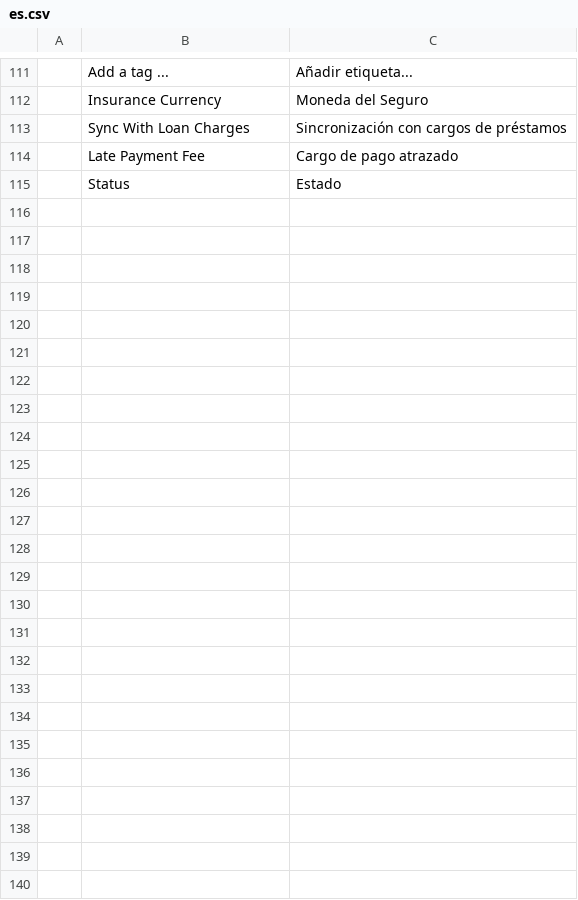
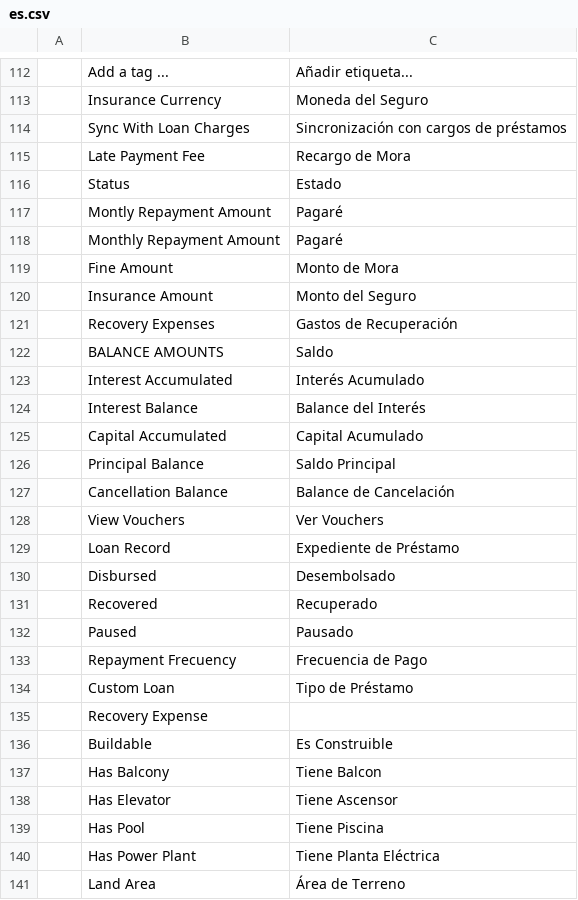
Before and after one commit to YefriTavarez/fimax, a CSV file: fimax/translations/es.csv, drawn as a sheet; only a part is shown, gaps mark what is left out; the diff covers the shown part only.

Commit message:
Update translations for spanish

```diff
--- a/fimax/translations/es.csv
+++ b/fimax/translations/es.csv
@@ -113,3 +114,28 @@
 "","Sync With Loan Charges","Sincronización con cargos de préstamos"
-"","Late Payment Fee","Cargo de pago atrazado"
+"","Late Payment Fee","Recargo de Mora"
 "","Status","Estado"
+"","Montly Repayment Amount","Pagaré"
+"","Monthly Repayment Amount","Pagaré"
+"","Fine Amount","Monto de Mora"
+"","Insurance Amount","Monto del Seguro"
+"","Recovery Expenses","Gastos de Recuperación"
+"","BALANCE AMOUNTS","Saldo"
+"","Interest Accumulated","Interés Acumulado"
+"","Interest Balance","Balance del Interés"
+"","Capital Accumulated","Capital Acumulado"
+"","Principal Balance","Saldo Principal"
+"","Cancellation Balance","Balance de Cancelación"
+"","View Vouchers","Ver Vouchers"
+"","Loan Record","Expediente de Préstamo"
+"","Disbursed","Desembolsado"
+"","Recovered","Recuperado"
+"","Paused","Pausado"
+"","Repayment Frecuency","Frecuencia de Pago"
+"","Custom Loan","Tipo de Préstamo"
+"","Recovery Expense",""
+"","Buildable","Es Construible"
+"","Has Balcony","Tiene Balcon"
+"","Has Elevator","Tiene Ascensor"
+"","Has Pool","Tiene Piscina"
+"","Has Power Plant","Tiene Planta Eléctrica"
+"","Land Area","Área de Terreno"
```
Also changed, not shown: 1 added row elsewhere in this file.
